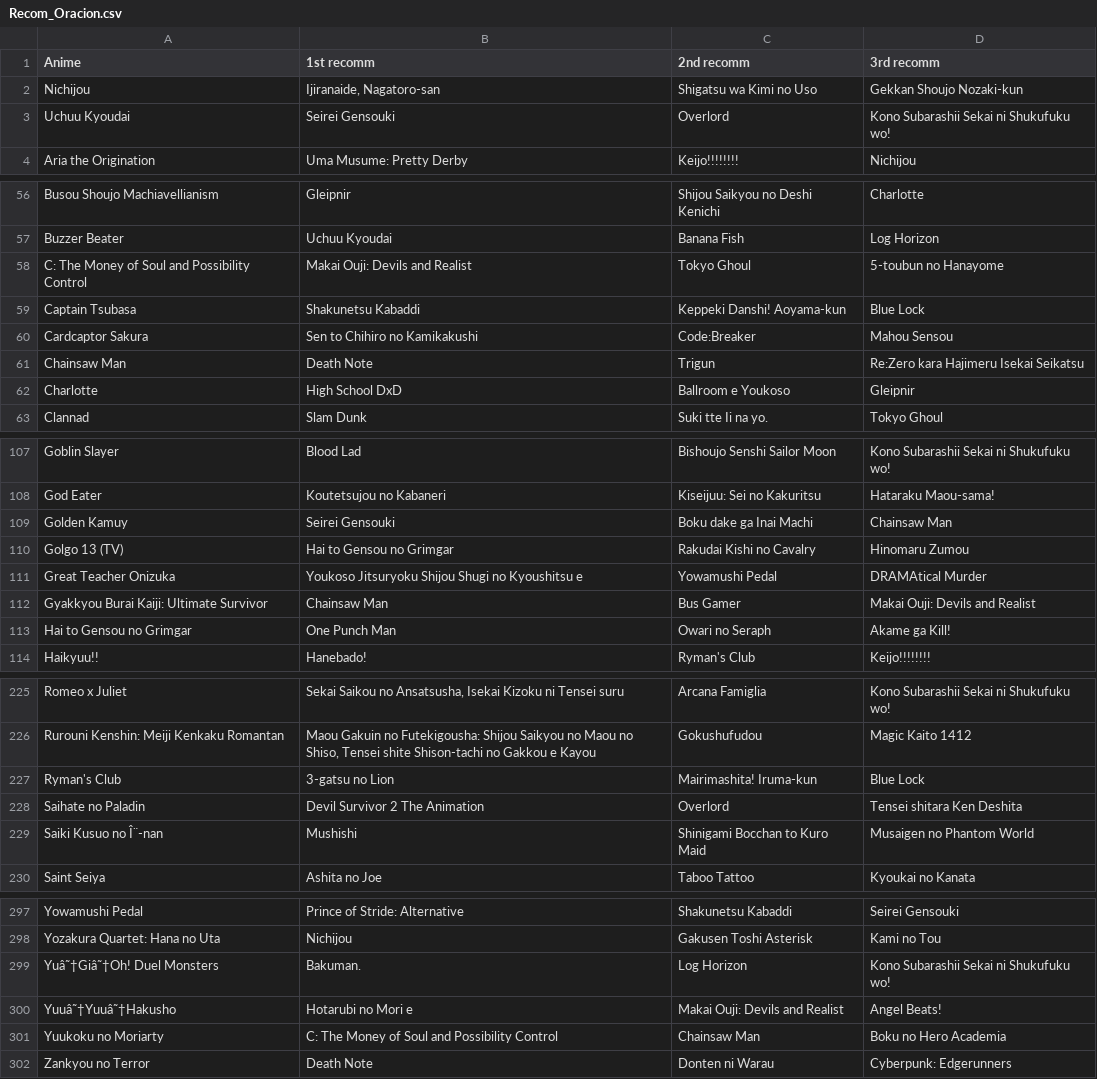
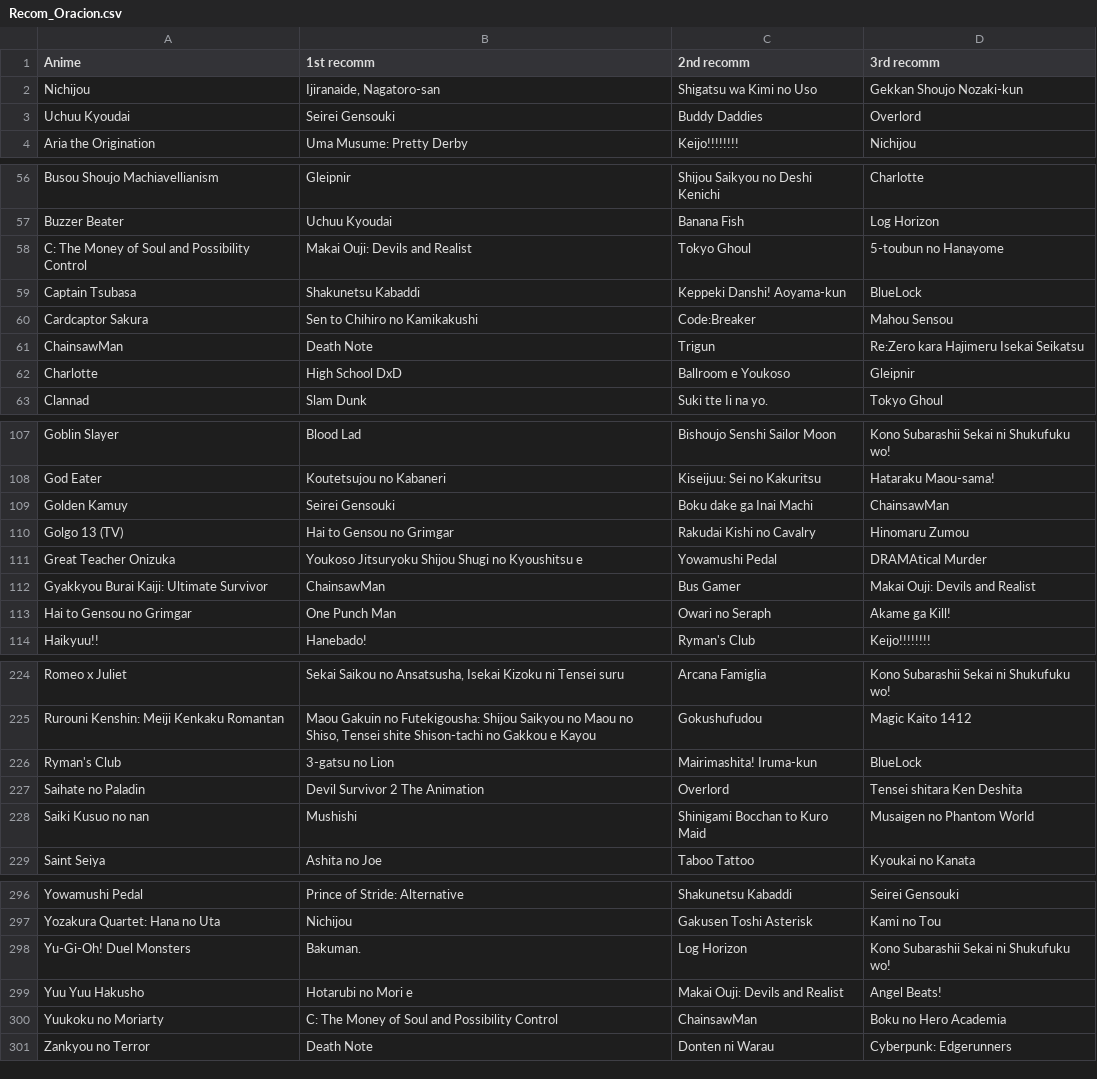
Before and after one commit to pedrerete/anime_recomendations, a CSV file: Nuevos/Recom_Oracion.csv, drawn as a sheet; only a part is shown, gaps mark what is left out; the diff covers the shown part only.

```diff
--- a/Nuevos/Recom_Oracion.csv
+++ b/Nuevos/Recom_Oracion.csv
@@ -2,3 +2,3 @@ Anime,1st recomm,2nd recomm,3rd recomm
 Nichijou,"Ijiranaide, Nagatoro-san",Shigatsu wa Kimi no Uso,Gekkan Shoujo Nozaki-kun
-Uchuu Kyoudai,Seirei Gensouki,Overlord,Kono Subarashii Sekai ni Shukufuku wo!
+Uchuu Kyoudai,Seirei Gensouki,Buddy Daddies,Overlord
 Aria the Origination,Uma Musume: Pretty Derby,Keijo!!!!!!!!,Nichijou
@@ -58,5 +58,5 @@ Buzzer Beater,Uchuu Kyoudai,Banana Fish,Log Horizon
 C: The Money of Soul and Possibility Control,Makai Ouji: Devils and Realist,Tokyo Ghoul,5-toubun no Hanayome
-Captain Tsubasa,Shakunetsu Kabaddi,Keppeki Danshi! Aoyama-kun,Blue Lock
+Captain Tsubasa,Shakunetsu Kabaddi,Keppeki Danshi! Aoyama-kun,BlueLock
 Cardcaptor Sakura,Sen to Chihiro no Kamikakushi,Code:Breaker,Mahou Sensou
-Chainsaw Man,Death Note,Trigun,Re:Zero kara Hajimeru Isekai Seikatsu
+ChainsawMan,Death Note,Trigun,Re:Zero kara Hajimeru Isekai Seikatsu
 Charlotte,High School DxD,Ballroom e Youkoso,Gleipnir
@@ -108,6 +108,6 @@ Goblin Slayer,Blood Lad,Bishoujo Senshi Sailor Moon,Kono Subarashii Sekai ni Shu
 God Eater,Koutetsujou no Kabaneri,Kiseijuu: Sei no Kakuritsu,Hataraku Maou-sama!
-Golden Kamuy,Seirei Gensouki,Boku dake ga Inai Machi,Chainsaw Man
+Golden Kamuy,Seirei Gensouki,Boku dake ga Inai Machi,ChainsawMan
 Golgo 13 (TV),Hai to Gensou no Grimgar,Rakudai Kishi no Cavalry,Hinomaru Zumou
 Great Teacher Onizuka,Youkoso Jitsuryoku Shijou Shugi no Kyoushitsu e,Yowamushi Pedal,DRAMAtical Murder
-Gyakkyou Burai Kaiji: Ultimate Survivor,Chainsaw Man,Bus Gamer,Makai Ouji: Devils and Realist
+Gyakkyou Burai Kaiji: Ultimate Survivor,ChainsawMan,Bus Gamer,Makai Ouji: Devils and Realist
 Hai to Gensou no Grimgar,One Punch Man,Owari no Seraph,Akame ga Kill!
@@ -226,5 +225,5 @@ Romeo x Juliet,"Sekai Saikou no Ansatsusha, Isekai Kizoku ni Tensei suru",Arcana
 Rurouni Kenshin: Meiji Kenkaku Romantan,"Maou Gakuin no Futekigousha: Shijou Saikyou no Maou no Shiso, Tensei shite Shison-tachi no Gakkou e Kayou",Gokushufudou,Magic Kaito 1412
-Ryman's Club,3-gatsu no Lion,Mairimashita! Iruma-kun,Blue Lock
+Ryman's Club,3-gatsu no Lion,Mairimashita! Iruma-kun,BlueLock
 Saihate no Paladin,Devil Survivor 2 The Animation,Overlord,Tensei shitara Ken Deshita
-Saiki Kusuo no Î¨-nan,Mushishi,Shinigami Bocchan to Kuro Maid,Musaigen no Phantom World
+Saiki Kusuo no nan,Mushishi,Shinigami Bocchan to Kuro Maid,Musaigen no Phantom World
 Saint Seiya,Ashita no Joe,Taboo Tattoo,Kyoukai no Kanata
@@ -298,5 +297,5 @@ Yowamushi Pedal,Prince of Stride: Alternative,Shakunetsu Kabaddi,Seirei Gensouki
 Yozakura Quartet: Hana no Uta,Nichijou,Gakusen Toshi Asterisk,Kami no Tou
-Yuâ˜†Giâ˜†Oh! Duel Monsters,Bakuman.,Log Horizon,Kono Subarashii Sekai ni Shukufuku wo!
-Yuuâ˜†Yuuâ˜†Hakusho,Hotarubi no Mori e,Makai Ouji: Devils and Realist,Angel Beats!
-Yuukoku no Moriarty,C: The Money of Soul and Possibility Control,Chainsaw Man,Boku no Hero Academia
+Yu-Gi-Oh! Duel Monsters,Bakuman.,Log Horizon,Kono Subarashii Sekai ni Shukufuku wo!
+Yuu Yuu Hakusho,Hotarubi no Mori e,Makai Ouji: Devils and Realist,Angel Beats!
+Yuukoku no Moriarty,C: The Money of Soul and Possibility Control,ChainsawMan,Boku no Hero Academia
 Zankyou no Terror,Death Note,Donten ni Warau,Cyberpunk: Edgerunners
```
Also changed, not shown: 2 added rows, 1 removed row and 33 edited cells elsewhere in this file, Nuevos/Recom_Genero.csv, Nuevos/Recom_Palabra.csv, 10 other files.
